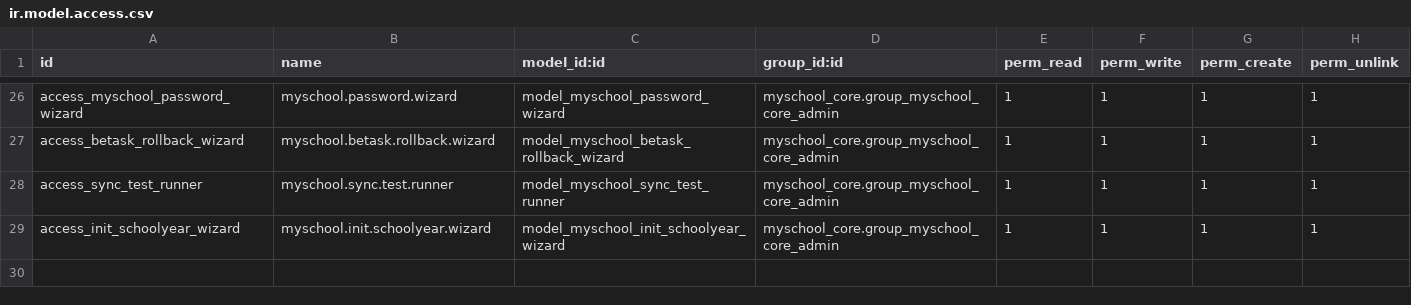
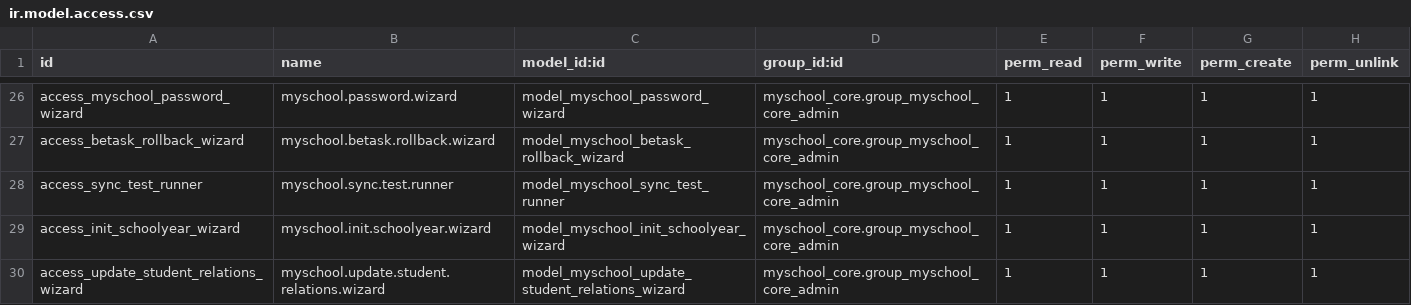
Before and after one commit to ictolvpbe/MySchool_addons, a CSV file: myschool_admin/security/ir.model.access.csv, drawn as a sheet; only a part is shown, gaps mark what is left out; the diff names each change by its address in the sheet, - before the commit and + after, or states it on an @@ line.

Commit message:
class and student import: redefine role and proprelations. WIP: ORG-TREE relation to correct parent

```diff
--- a/myschool_admin/security/ir.model.access.csv
+++ b/myschool_admin/security/ir.model.access.csv
+row 30: access_update_student_relations_wizard | myschool.update.student.relations.wizard | model_myschool_update_student_relations_wizard | myschool_core.group_myschool_core_admin | 1 | 1 | 1 | 1
```
Also changed, not shown: 6 other files.
